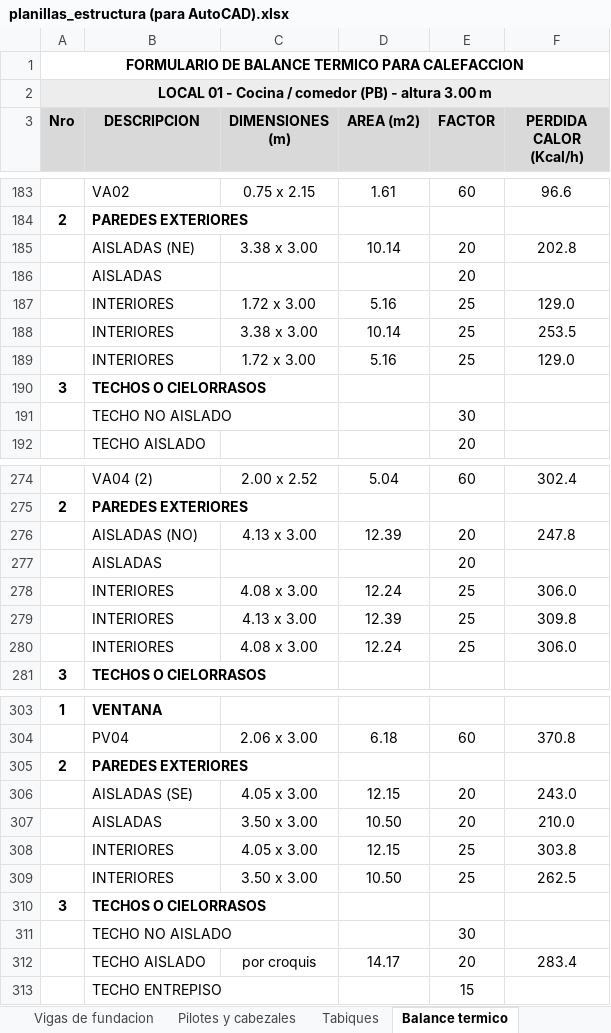
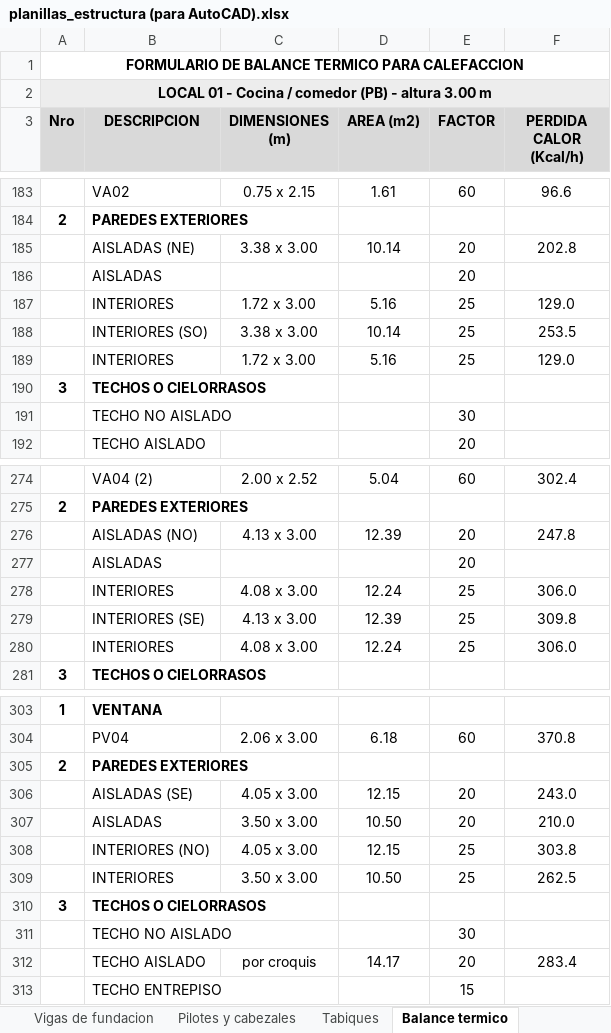
Before and after one commit to LoloMelia/tareas-claude, an Excel workbook: planillas/planillas_estructura (para AutoCAD).xlsx, sheet Balance termico, drawn as a sheet; only a part is shown, gaps mark what is left out; values as stored, in another font and other column widths than the file's, no borders; the diff covers the shown part only; the diff names each change by its address in the sheet, - before the commit and + after, or states it on an @@ line.

```diff
--- a/planillas/planillas_estructura (para AutoCAD).xlsx (sheet Balance termico)
+++ b/planillas/planillas_estructura (para AutoCAD).xlsx (sheet Balance termico)
-B188 (DESCRIPCION): INTERIORES
+B188 (DESCRIPCION): INTERIORES (SO)
-B279 (DESCRIPCION): INTERIORES
+B279 (DESCRIPCION): INTERIORES (SE)
-B308 (DESCRIPCION): INTERIORES
+B308 (DESCRIPCION): INTERIORES (NO)
```
Also changed, not shown: 9 edited cells elsewhere in this sheet, 2 other files.
